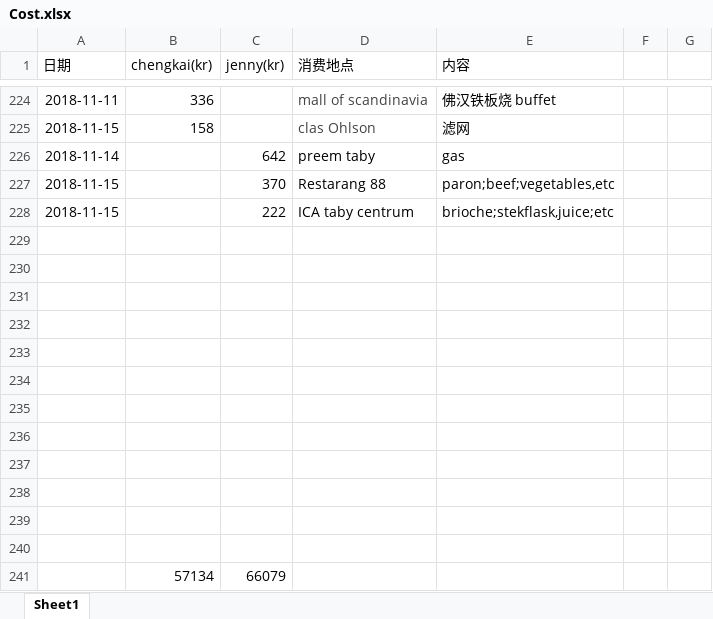
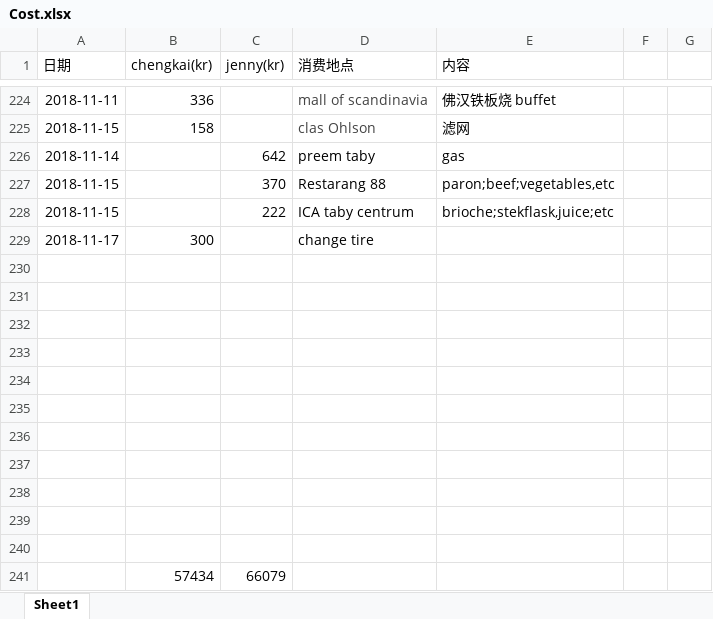
Before and after one commit to yanhuanwang/cost, an Excel workbook: Cost.xlsx, sheet Sheet1, drawn as a sheet; only a part is shown, gaps mark what is left out; values as stored, in another font and other column widths than the file's, no borders; conditional formats not drawn; removed rows and columns are numbered as before the commit, all else as after; the diff names each change by its address in the sheet, - before the commit and + after, or states it on an @@ line.

Commit message:
20181117

```diff
--- a/Cost.xlsx (sheet Sheet1)
+++ b/Cost.xlsx (sheet Sheet1)
+row 229: 2018-11-17 | 300 |  | change tire
-row 241: (empty)
+row 241:  | 57434 | 66079
-row 241:  | 57134 | 66079
```
